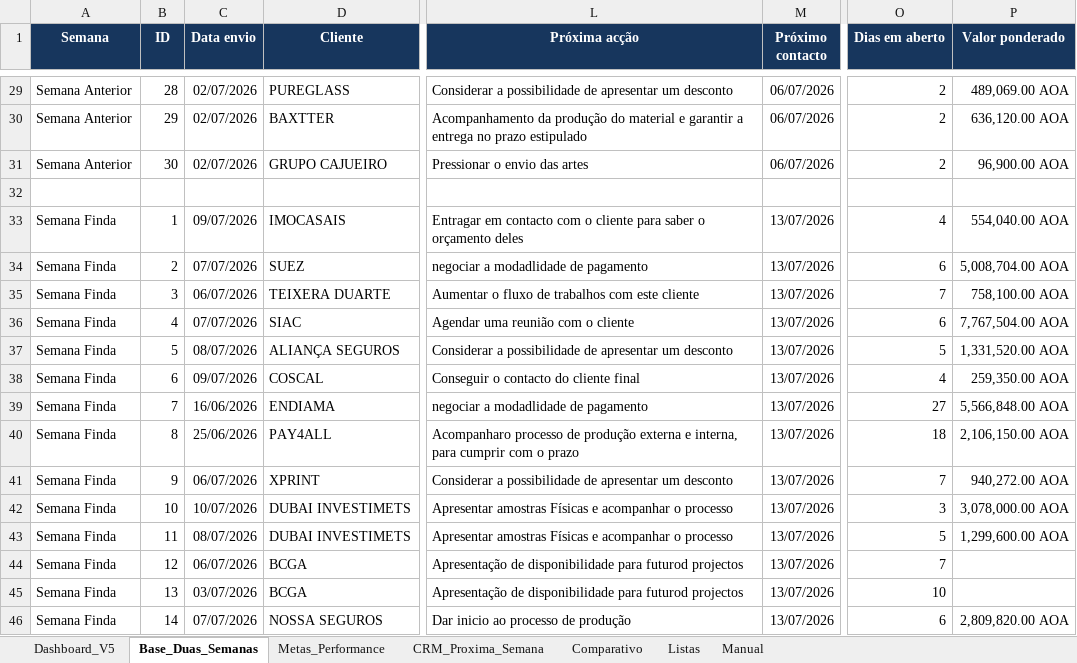
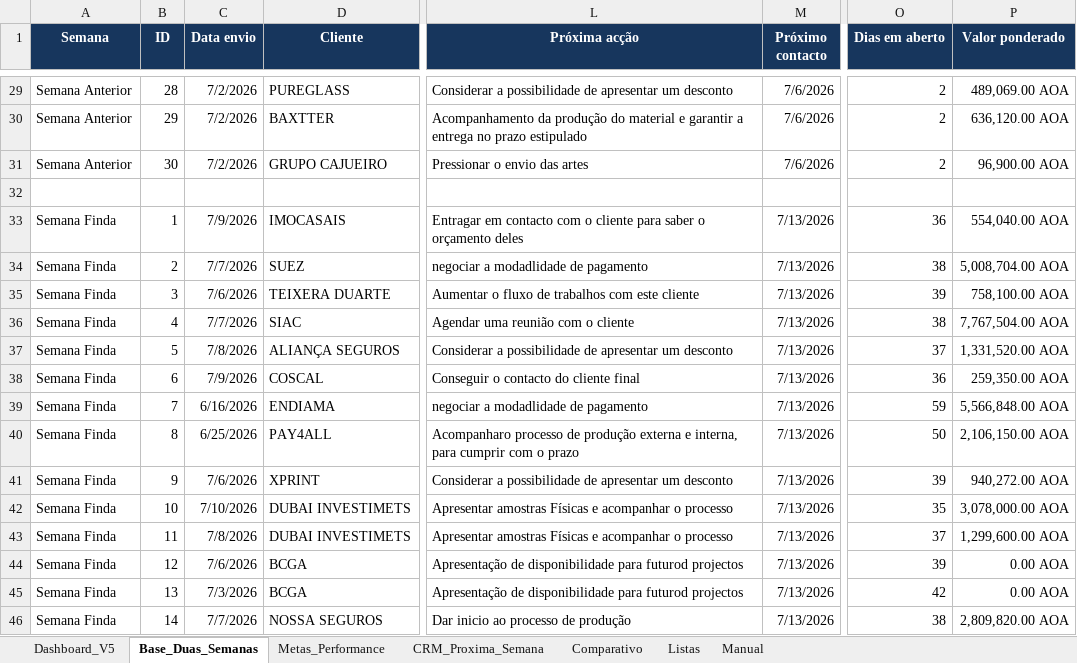
Before and after one commit to gpasite1-byte/CRM-v8.0, an Excel workbook: Ducumentos/Dashboard_Comercial_GPA_ANGOLA_V5_0_COMPARATIVO_CORRIGIDO (1).xlsx, sheet Base_Duas_Semanas, drawn as a sheet; only a part is shown, gaps mark what is left out; values as stored, in another font and other column widths than the file's, no borders; conditional formats and table styles not drawn; the diff covers the shown part only; the diff names each change by its address in the sheet, - before the commit and + after, or states it on an @@ line.

```diff
--- a/Ducumentos/Dashboard_Comercial_GPA_ANGOLA_V5_0_COMPARATIVO_CORRIGIDO (1).xlsx (sheet Base_Duas_Semanas)
+++ b/Ducumentos/Dashboard_Comercial_GPA_ANGOLA_V5_0_COMPARATIVO_CORRIGIDO (1).xlsx (sheet Base_Duas_Semanas)
-C29:C31 (Data envio): 02/07/2026
+C29:C31 (Data envio): 7/2/2026
-M29:M31 (Próximo contacto): 06/07/2026
+M29:M31 (Próximo contacto): 7/6/2026
-C33 (Data envio): 09/07/2026
+C33 (Data envio): 7/9/2026
-M33:M46 (Próximo contacto): 13/07/2026
+M33:M46 (Próximo contacto): 7/13/2026
-O33 (Dias em aberto): 4
+O33 (Dias em aberto): 36
-C34 (Data envio): 07/07/2026
+C34 (Data envio): 7/7/2026
-O34 (Dias em aberto): 6
+O34 (Dias em aberto): 38
-C35 (Data envio): 06/07/2026
+C35 (Data envio): 7/6/2026
-O35 (Dias em aberto): 7
+O35 (Dias em aberto): 39
-C36 (Data envio): 07/07/2026
+C36 (Data envio): 7/7/2026
-O36 (Dias em aberto): 6
+O36 (Dias em aberto): 38
-C37 (Data envio): 08/07/2026
+C37 (Data envio): 7/8/2026
-O37 (Dias em aberto): 5
+O37 (Dias em aberto): 37
-C38 (Data envio): 09/07/2026
+C38 (Data envio): 7/9/2026
-O38 (Dias em aberto): 4
+O38 (Dias em aberto): 36
-C39 (Data envio): 16/06/2026
+C39 (Data envio): 6/16/2026
-O39 (Dias em aberto): 27
+O39 (Dias em aberto): 59
-C40 (Data envio): 25/06/2026
+C40 (Data envio): 6/25/2026
-O40 (Dias em aberto): 18
+O40 (Dias em aberto): 50
-C41 (Data envio): 06/07/2026
+C41 (Data envio): 7/6/2026
-O41 (Dias em aberto): 7
+O41 (Dias em aberto): 39
-C42 (Data envio): 10/07/2026
+C42 (Data envio): 7/10/2026
-O42 (Dias em aberto): 3
+O42 (Dias em aberto): 35
-C43 (Data envio): 08/07/2026
+C43 (Data envio): 7/8/2026
-O43 (Dias em aberto): 5
+O43 (Dias em aberto): 37
-C44 (Data envio): 06/07/2026
+C44 (Data envio): 7/6/2026
-O44 (Dias em aberto): 7
+O44 (Dias em aberto): 39
-P44:P45 (Valor ponderado): (empty)
+P44:P45 (Valor ponderado): 0.00 AOA
-C45 (Data envio): 03/07/2026
+C45 (Data envio): 7/3/2026
-O45 (Dias em aberto): 10
+O45 (Dias em aberto): 42
-C46 (Data envio): 07/07/2026
+C46 (Data envio): 7/7/2026
-O46 (Dias em aberto): 6
+O46 (Dias em aberto): 38
```
Also changed, not shown: 105 edited cells elsewhere in this sheet, charts or pictures, 10 other files.
